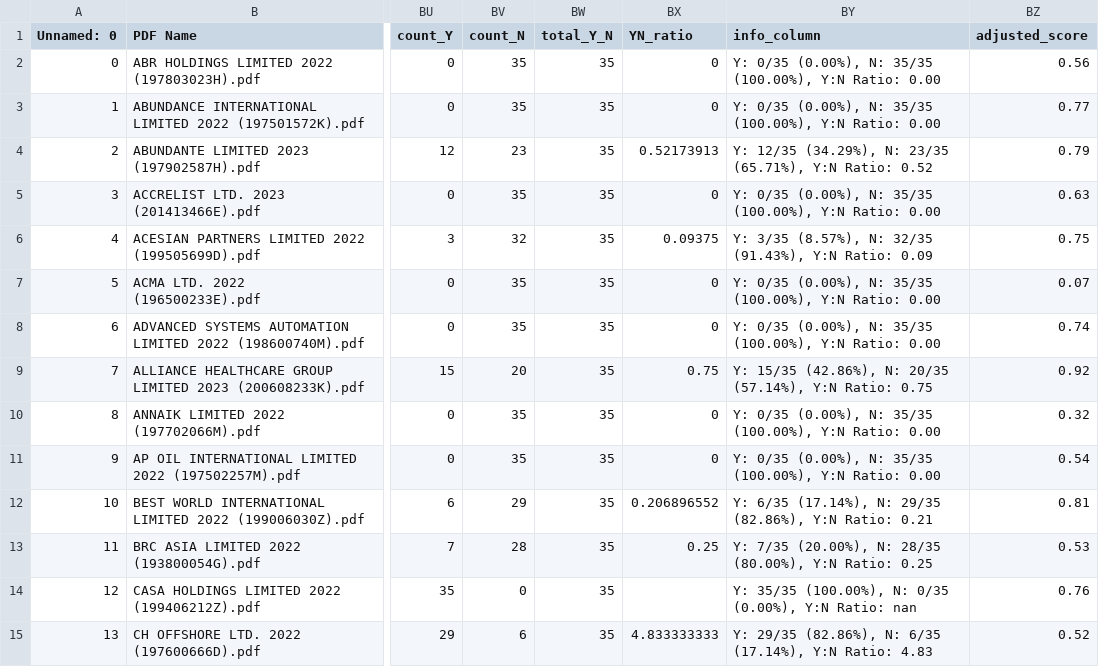
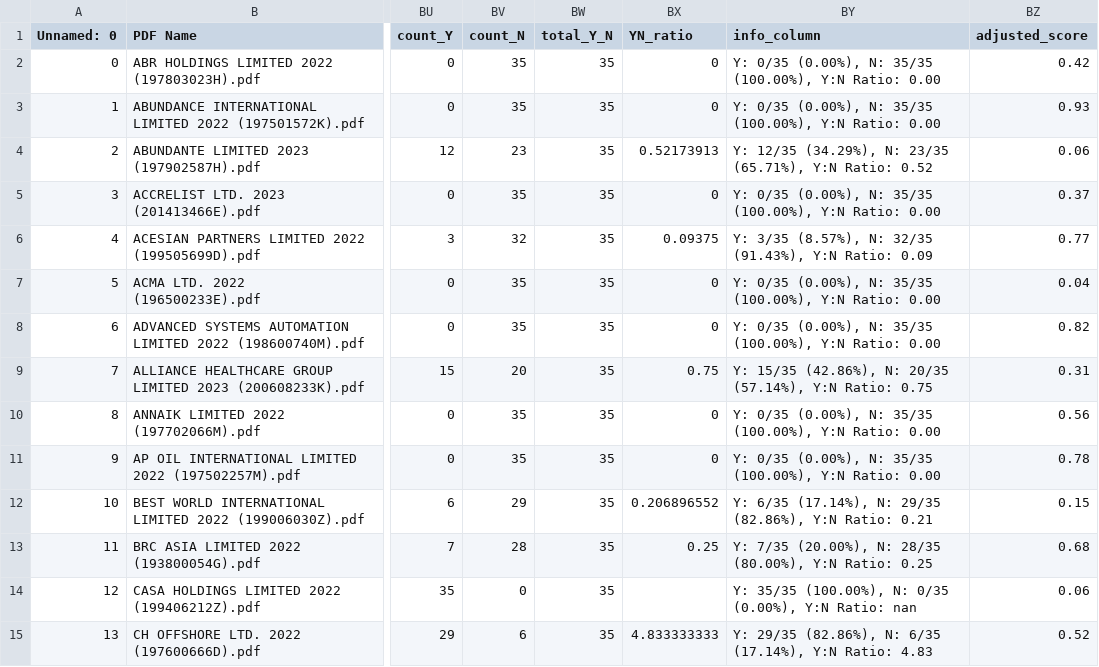
Before and after one commit to Michaelwwk/ssicsync, a CSV file: models/classificationModel/modelOutputFiles/pdfModelFinalOutputs.csv, drawn as a sheet; only a part is shown, gaps mark what is left out; the diff covers the shown part only; the diff names each change by its address in the sheet, - before the commit and + after, or states it on an @@ line.

Commit message:
Update pdfModelFinalOutputs.csv

```diff
--- a/models/classificationModel/modelOutputFiles/pdfModelFinalOutputs.csv
+++ b/models/classificationModel/modelOutputFiles/pdfModelFinalOutputs.csv
-BZ2 (adjusted_score): 0.56
+BZ2 (adjusted_score): 0.42
-BZ3 (adjusted_score): 0.77
+BZ3 (adjusted_score): 0.93
-BZ4 (adjusted_score): 0.79
+BZ4 (adjusted_score): 0.06
-BZ5 (adjusted_score): 0.63
+BZ5 (adjusted_score): 0.37
-BZ6 (adjusted_score): 0.75
+BZ6 (adjusted_score): 0.77
-BZ7 (adjusted_score): 0.07
+BZ7 (adjusted_score): 0.04
-BZ8 (adjusted_score): 0.74
+BZ8 (adjusted_score): 0.82
-BZ9 (adjusted_score): 0.92
+BZ9 (adjusted_score): 0.31
-BZ10 (adjusted_score): 0.32
+BZ10 (adjusted_score): 0.56
-BZ11 (adjusted_score): 0.54
+BZ11 (adjusted_score): 0.78
-BZ12 (adjusted_score): 0.81
+BZ12 (adjusted_score): 0.15
-BZ13 (adjusted_score): 0.53
+BZ13 (adjusted_score): 0.68
-BZ14 (adjusted_score): 0.76
+BZ14 (adjusted_score): 0.06
```
Also changed, not shown: 73 edited cells elsewhere in this file.
